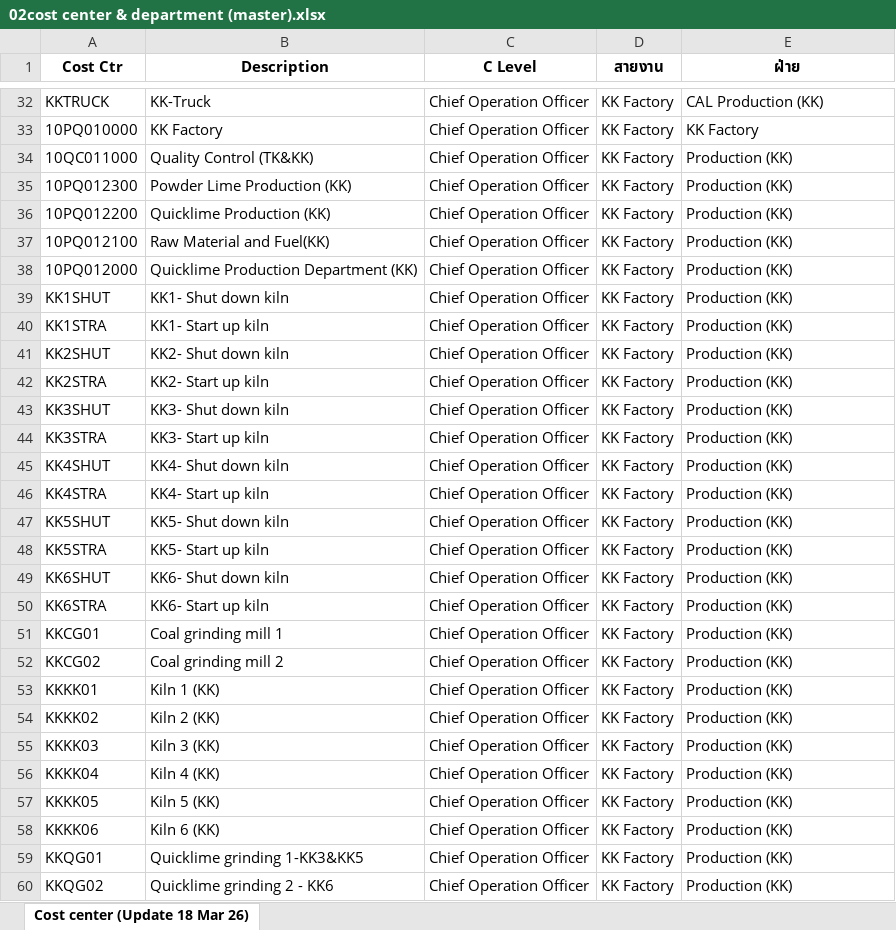
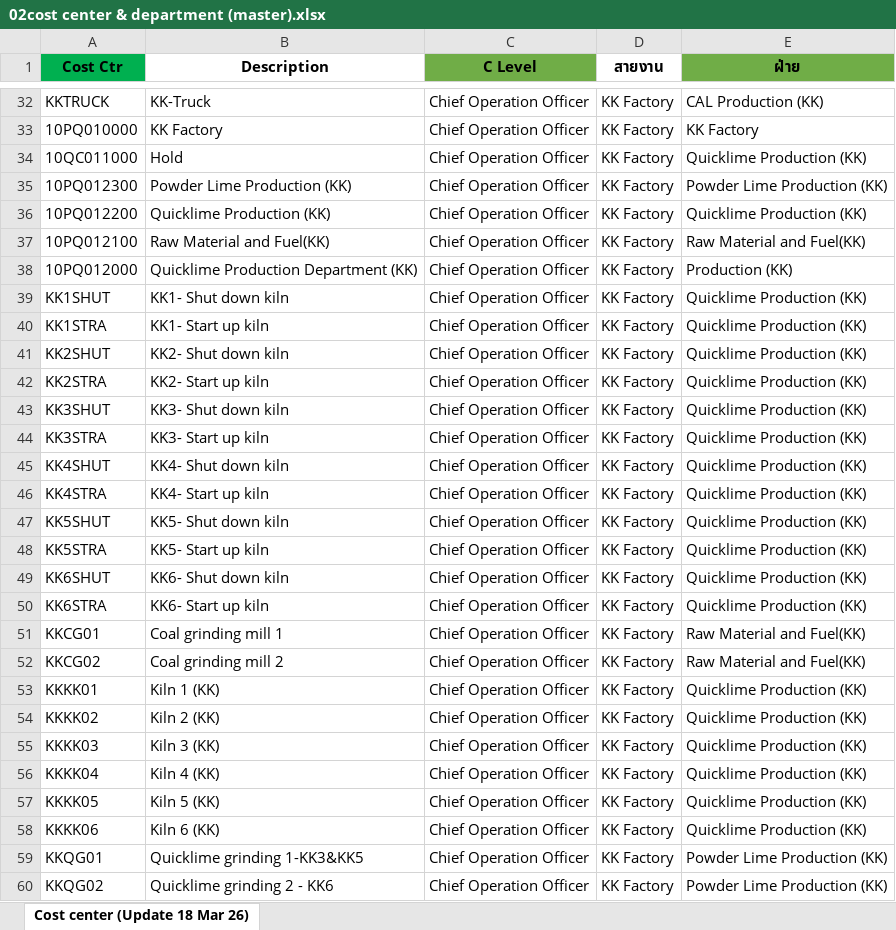
Before and after one commit to cmanpowerbi-chememan-com/budget-management-web, an Excel workbook: docs/02cost center & department (master).xlsx, sheet Cost center (Update 18 Mar 26), drawn as a sheet; only a part is shown, gaps mark what is left out; values as stored, in another font and other column widths than the file's, no borders; conditional formats not drawn; the diff covers the shown part only; the diff names each change by its address in the sheet, - before the commit and + after, or states it on an @@ line.

```diff
--- a/docs/02cost center & department (master).xlsx (sheet Cost center (Update 18 Mar 26))
+++ b/docs/02cost center & department (master).xlsx (sheet Cost center (Update 18 Mar 26))
-A1 fill: none
+A1 fill: #00B050
-C1 fill: none
+C1 fill: #70AD47
-E1 fill: none
+E1 fill: #70AD47
-B34 (Description): Quality Control (TK&KK)
+B34 (Description): Hold
-E34 (ฝ่าย): Production (KK)
+E34 (ฝ่าย): Quicklime Production (KK)
-E35 (ฝ่าย): Production (KK)
+E35 (ฝ่าย): Powder Lime Production (KK)
-E36 (ฝ่าย): Production (KK)
+E36 (ฝ่าย): Quicklime Production (KK)
-E37 (ฝ่าย): Production (KK)
+E37 (ฝ่าย): Raw Material and Fuel(KK)
-E39:E50 (ฝ่าย): Production (KK)
+E39:E50 (ฝ่าย): Quicklime Production (KK)
-E51:E52 (ฝ่าย): Production (KK)
+E51:E52 (ฝ่าย): Raw Material and Fuel(KK)
-E53:E58 (ฝ่าย): Production (KK)
+E53:E58 (ฝ่าย): Quicklime Production (KK)
-E59:E60 (ฝ่าย): Production (KK)
+E59:E60 (ฝ่าย): Powder Lime Production (KK)
```
Also changed, not shown: 1 added row, 1 removed row, 1 moved row and 22 edited cells elsewhere in this sheet, docs/01requirement_detail.xlsx, docs/03cost main type & syb type (cal).xlsx, 32 other files.
